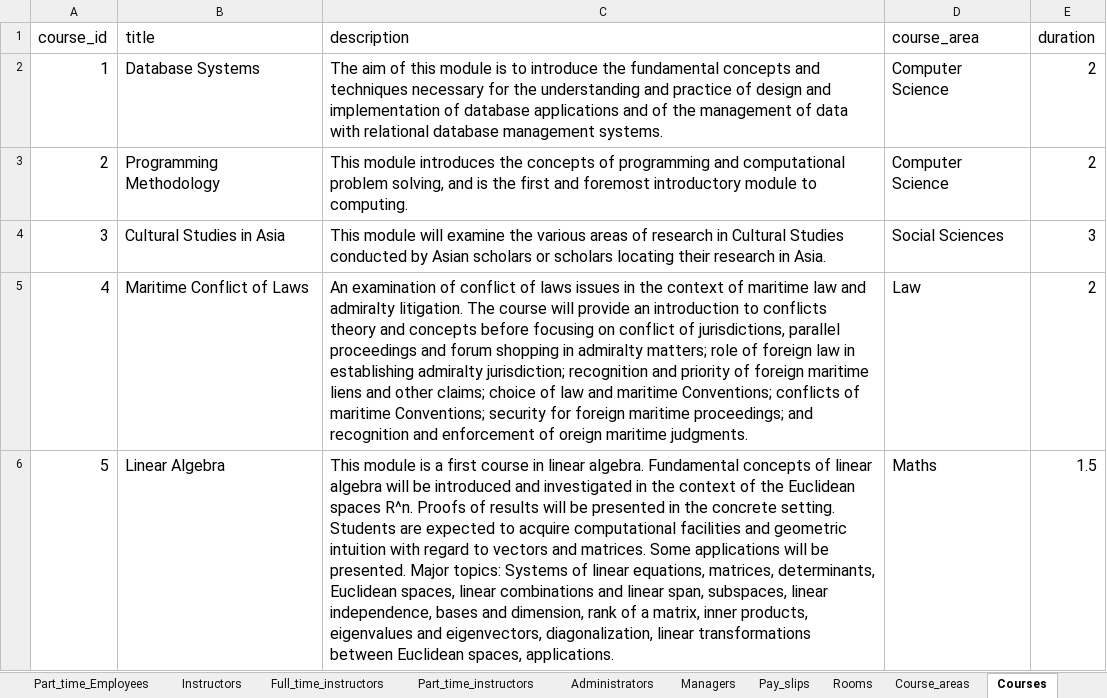
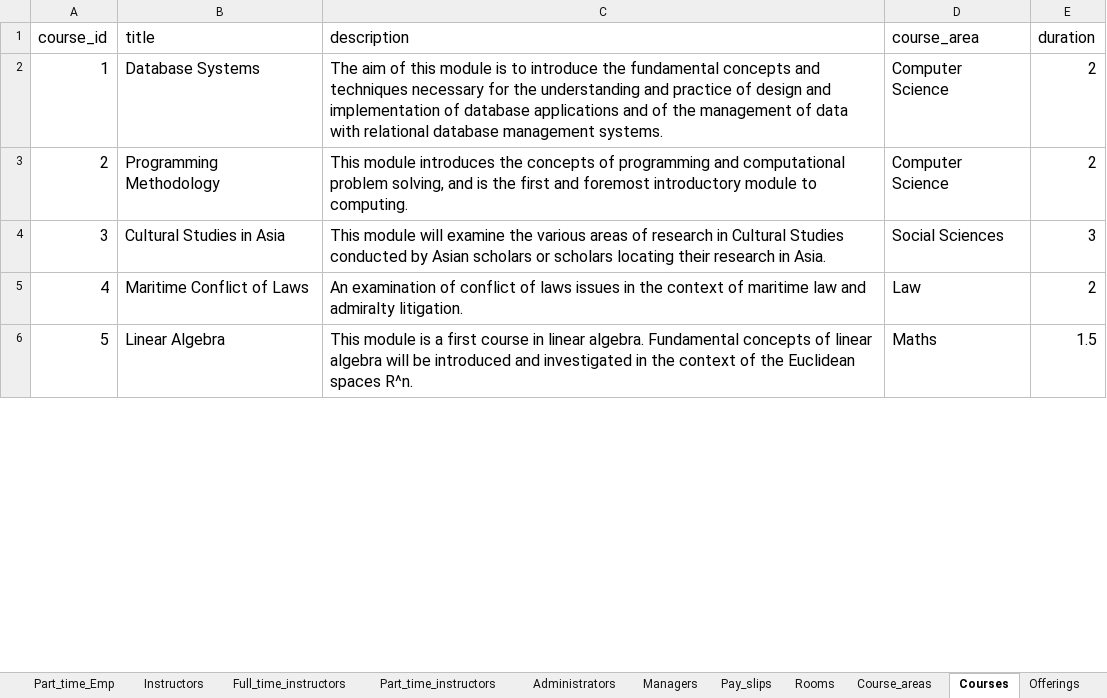
Before and after one commit to anqichen9856/cs2102-course-management-app, an Excel workbook: data.xlsx, sheet Courses, drawn as a sheet; only a part is shown; values as stored, in another font and other column widths than the file's, no borders; charts and pictures not drawn; the diff covers the shown part only; the diff names each change by its address in the sheet, - before the commit and + after, or states it on an @@ line.

```diff
--- a/data.xlsx (sheet Courses)
+++ b/data.xlsx (sheet Courses)
-sheet tab: Part_time_Employees
+sheet tab: Part_time_Emp
-C5 (description): …admiralty litigation. The course will provide an introduction to conflicts theory and concepts before focusing on conflict of jurisdictions, parallel proceedings and forum shopping in admiralty matters; role of foreign law in establishing admiralty jurisdiction; recognition and priority of foreign maritime liens and other claims; choice of law and maritime Conventions; conflicts of maritime Conventions; security for foreign maritime proceedings; and recognition and enforcement of oreign maritime judgments.
+C5 (description): …admiralty litigation.
-C6 (description): …spaces R^n. Proofs of results will be presented in the concrete setting. Students are expected to acquire computational facilities and geometric intuition with regard to vectors and matrices. Some applications will be presented. Major topics: Systems of linear equations, matrices, determinants, Euclidean spaces, linear combinations and linear span, subspaces, linear independence, bases and dimension, rank of a matrix, inner products, eigenvalues and eigenvectors, diagonalization, linear transformations between Euclidean spaces, applications.
+C6 (description): …spaces R^n.
```
Also changed, not shown: 4 edited cells elsewhere in this sheet, other sheet tabs, charts or pictures, 2 other files.
